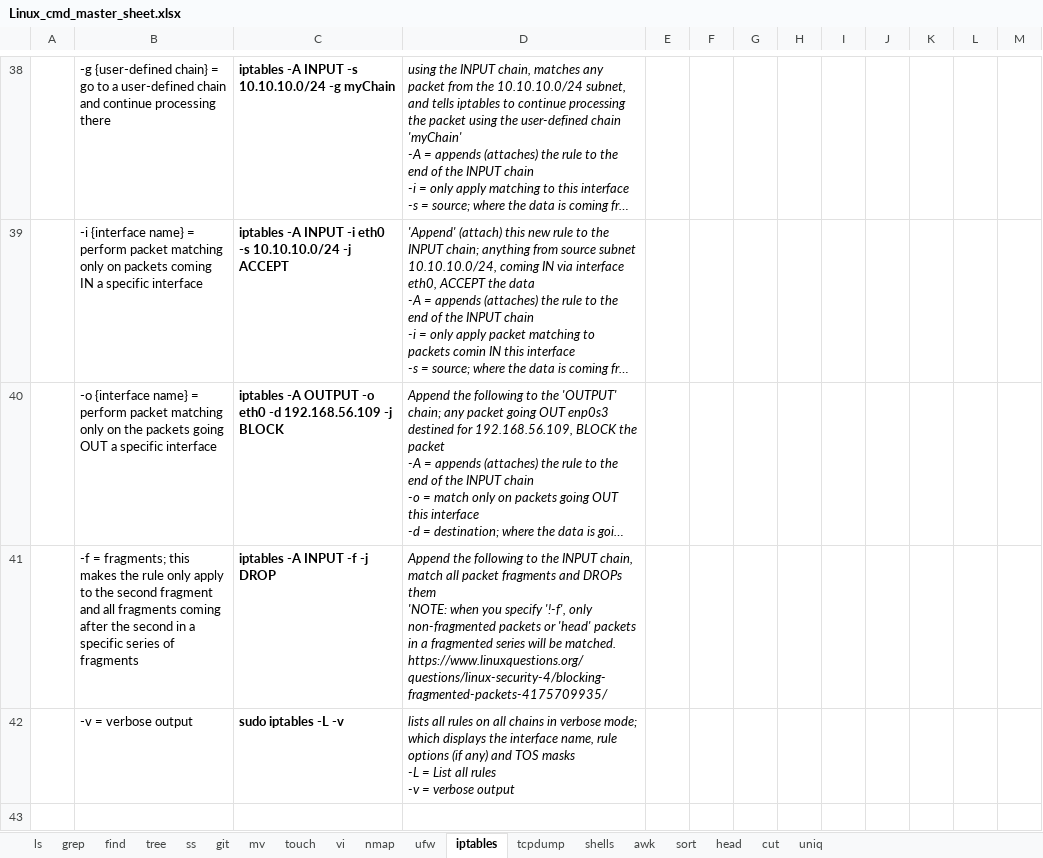
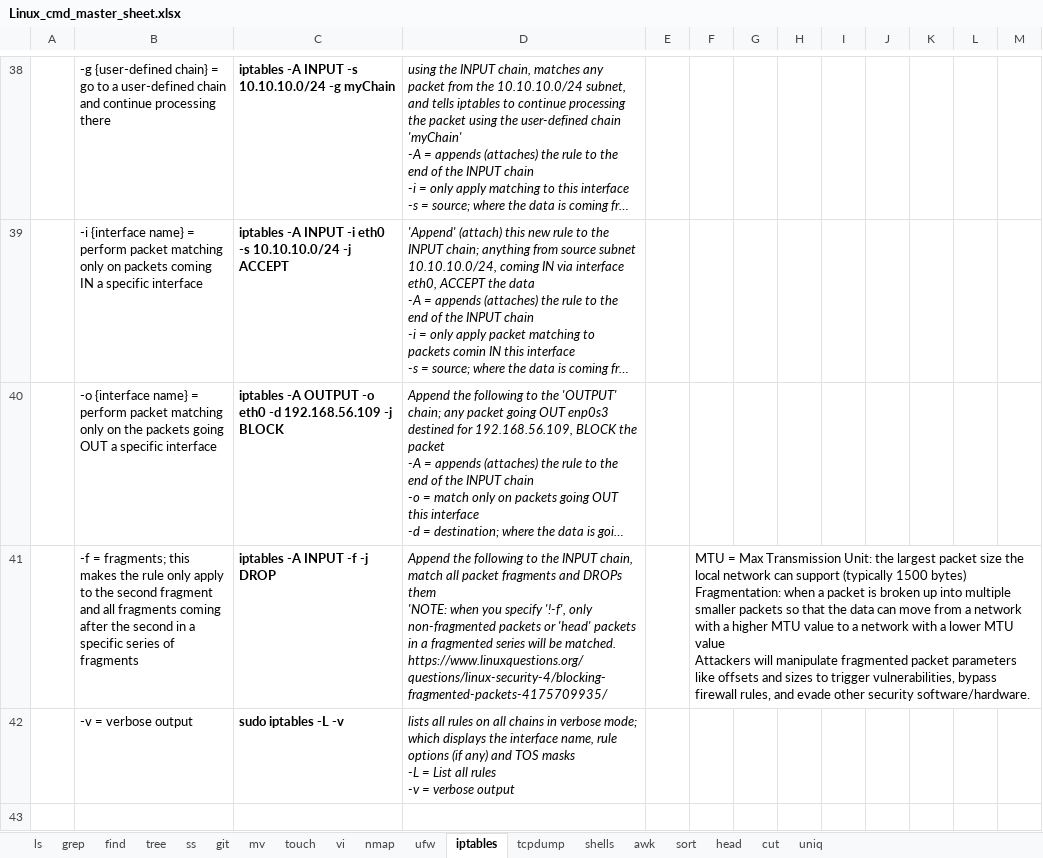
Before and after one commit to hoyle-timothy/Linux-cmds-cheat-sheet, an Excel workbook: Linux_cmd_master_sheet.xlsx, sheet iptables, drawn as a sheet; only a part is shown, gaps mark what is left out; long unchanged cells end in …; values as stored, in another font and other column widths than the file's, no borders; charts and pictures not drawn; ↵ is a line break in a cell; the diff names each change by its address in the sheet, - before the commit and + after, or states it on an @@ line.

Commit message:
12.22.23 changes

```diff
--- a/Linux_cmd_master_sheet.xlsx (sheet iptables)
+++ b/Linux_cmd_master_sheet.xlsx (sheet iptables)
-F41: (empty)
+F41: MTU = Max Transmission Unit: the largest packet size the local network can support (typically 1500 bytes) ↵ Fragmentation: when a packet is broken up into multiple smaller packets so that the data can move from a network with a higher MTU value to a network with a lower MTU value ↵ Attackers will manipulate fragmented packet parameters like offsets and sizes to trigger vulnerabilities, bypass firewall rules, and evade other security software/hardware.
+F41:M41 merged
```
